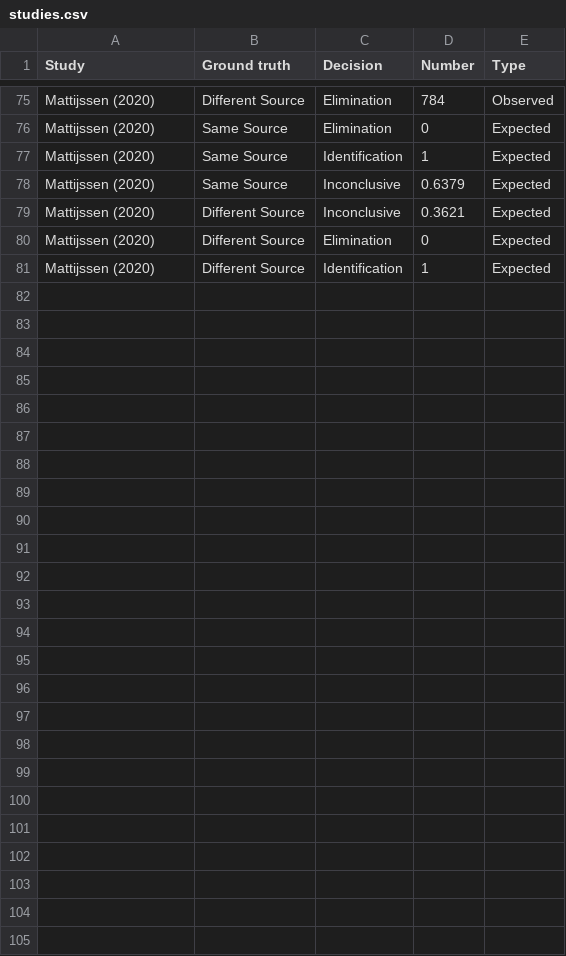
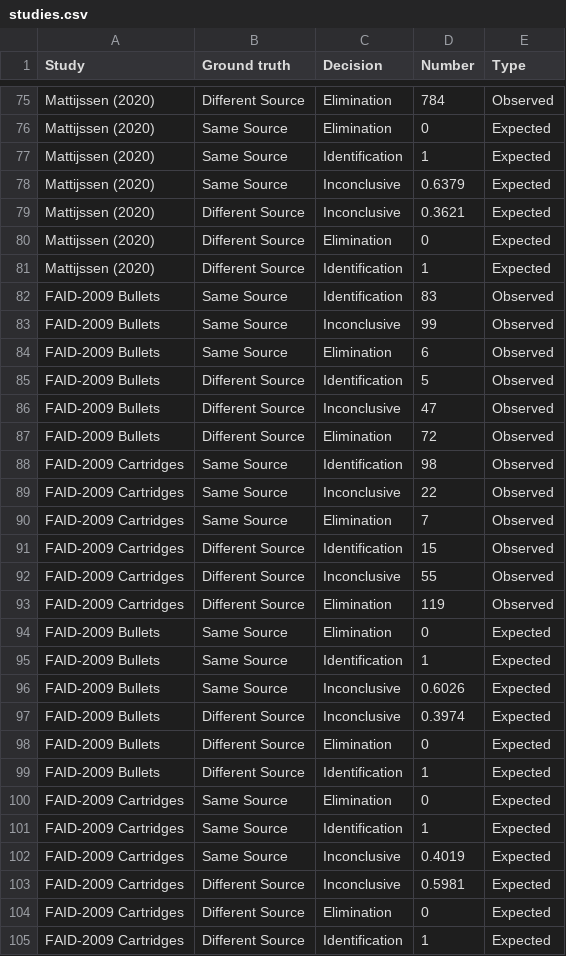
Before and after one commit to heike/inconclusives, a CSV file: data/studies.csv, drawn as a sheet; only a part is shown, gaps mark what is left out.

Commit message:
Add studies in to data

```diff
--- a/data/studies.csv
+++ b/data/studies.csv
@@ -81 +81,25 @@ Mattijssen (2020),Different Source,Elimination,0,Expected
 Mattijssen (2020),Different Source,Identification,1,Expected
+FAID-2009 Bullets,Same Source,Identification,83,Observed
+FAID-2009 Bullets,Same Source,Inconclusive,99,Observed
+FAID-2009 Bullets,Same Source,Elimination,6,Observed
+FAID-2009 Bullets,Different Source,Identification,5,Observed
+FAID-2009 Bullets,Different Source,Inconclusive,47,Observed
+FAID-2009 Bullets,Different Source,Elimination,72,Observed
+FAID-2009 Cartridges,Same Source,Identification,98,Observed
+FAID-2009 Cartridges,Same Source,Inconclusive,22,Observed
+FAID-2009 Cartridges,Same Source,Elimination,7,Observed
+FAID-2009 Cartridges,Different Source,Identification,15,Observed
+FAID-2009 Cartridges,Different Source,Inconclusive,55,Observed
+FAID-2009 Cartridges,Different Source,Elimination,119,Observed
+FAID-2009 Bullets,Same Source,Elimination,0,Expected
+FAID-2009 Bullets,Same Source,Identification,1,Expected
+FAID-2009 Bullets,Same Source,Inconclusive,0.6026,Expected
+FAID-2009 Bullets,Different Source,Inconclusive,0.3974,Expected
+FAID-2009 Bullets,Different Source,Elimination,0,Expected
+FAID-2009 Bullets,Different Source,Identification,1,Expected
+FAID-2009 Cartridges,Same Source,Elimination,0,Expected
+FAID-2009 Cartridges,Same Source,Identification,1,Expected
+FAID-2009 Cartridges,Same Source,Inconclusive,0.4019,Expected
+FAID-2009 Cartridges,Different Source,Inconclusive,0.5981,Expected
+FAID-2009 Cartridges,Different Source,Elimination,0,Expected
+FAID-2009 Cartridges,Different Source,Identification,1,Expected
```
Also changed, not shown: 1 other file.
